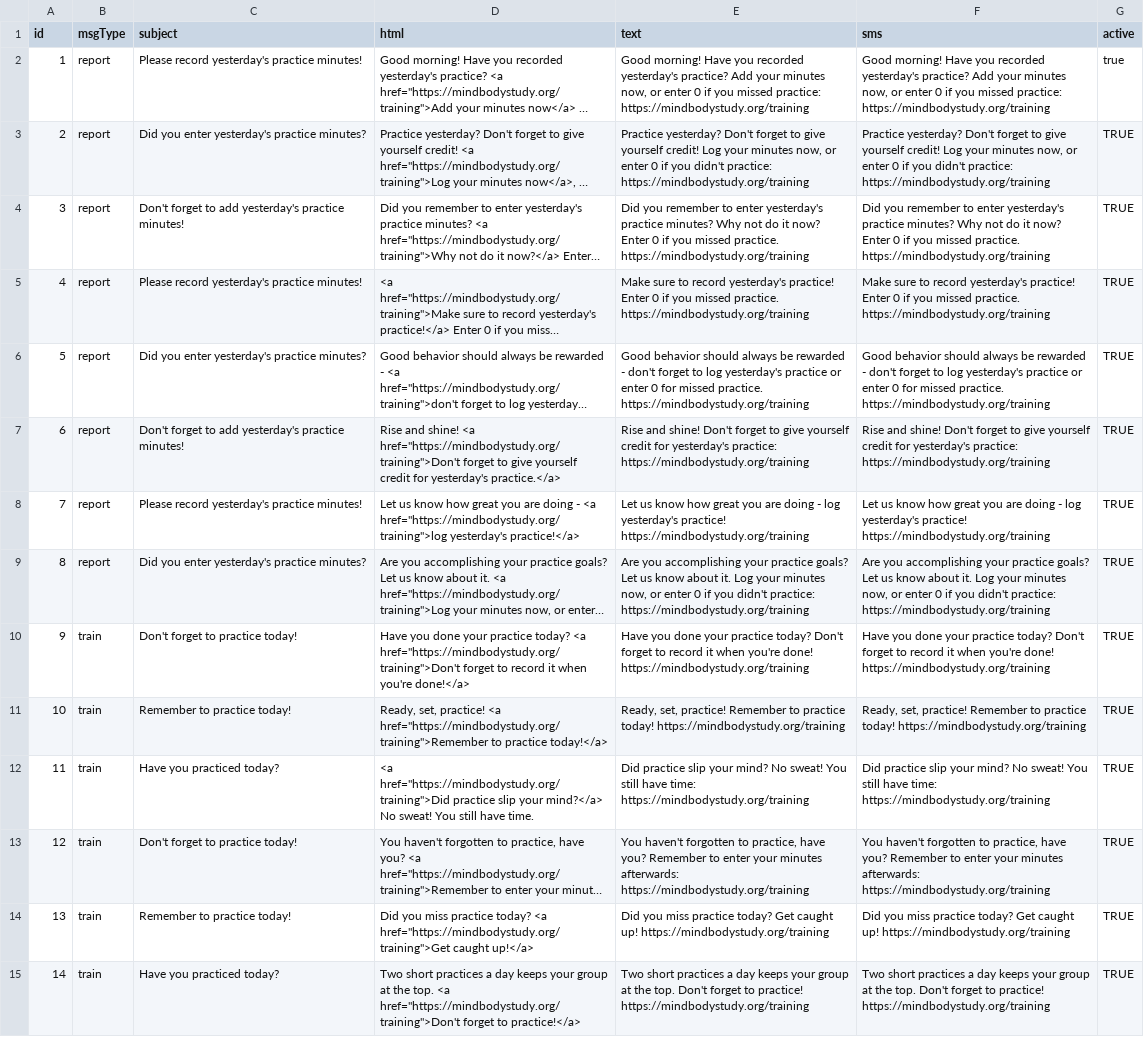
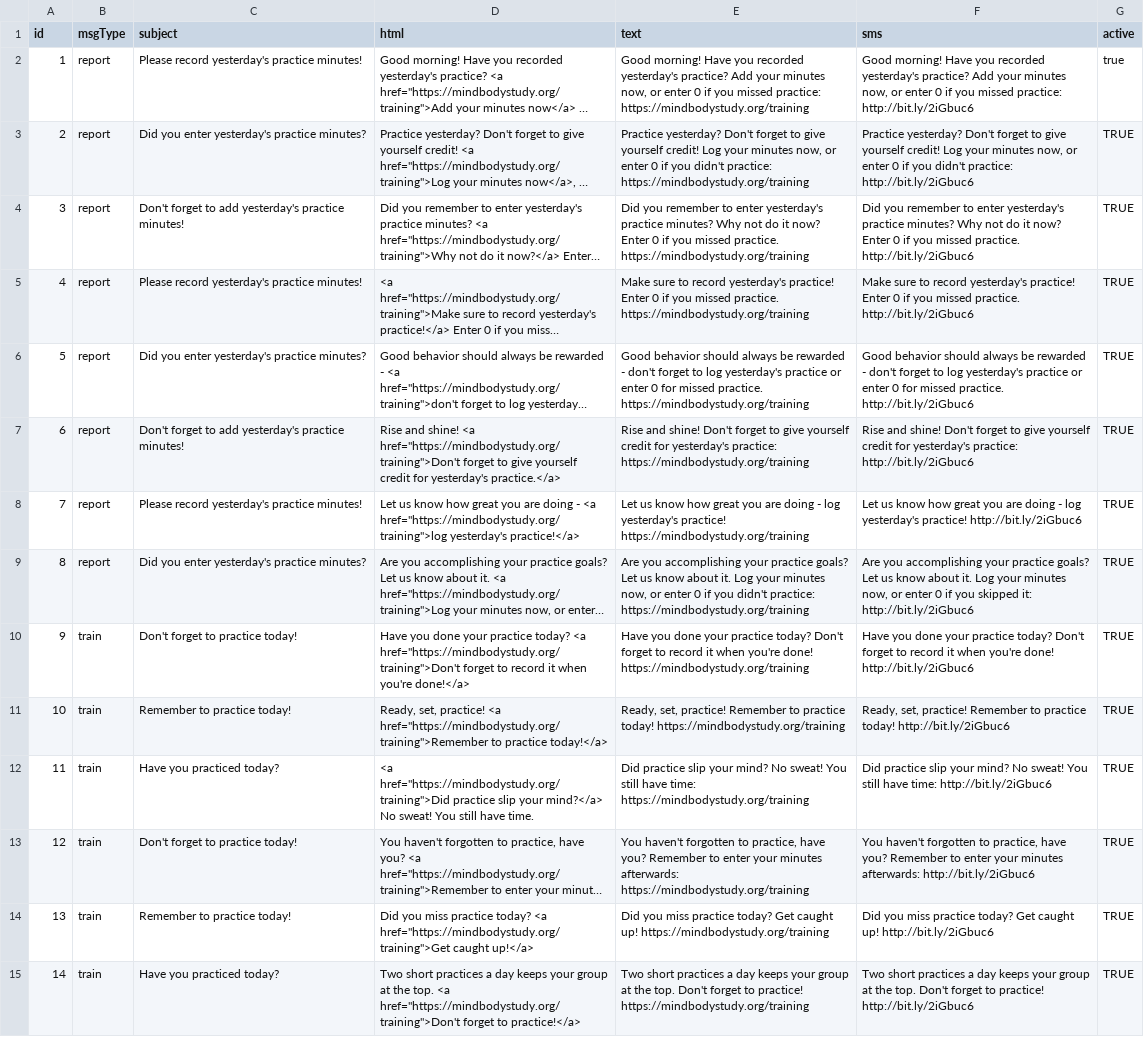
Before and after one commit to EmotionCognitionLab/pacedb-csf, a CSV file: server/reminders/message-loader/reminder-msgs.csv, drawn as a sheet; only a part is shown; long unchanged cells end in …; the diff covers the shown part only; the diff names each change by its address in the sheet, - before the commit and + after, or states it on an @@ line.

```diff
--- a/server/reminders/message-loader/reminder-msgs.csv
+++ b/server/reminders/message-loader/reminder-msgs.csv
-F2 (sms): …missed practice: https://mindbodystudy.org/training
+F2 (sms): …missed practice: http://bit.ly/2iGbuc6
-F3 (sms): …didn't practice: https://mindbodystudy.org/training
+F3 (sms): …didn't practice: http://bit.ly/2iGbuc6
-F4 (sms): …missed practice. https://mindbodystudy.org/training
+F4 (sms): …missed practice. http://bit.ly/2iGbuc6
-F5 (sms): …missed practice. https://mindbodystudy.org/training
+F5 (sms): …missed practice. http://bit.ly/2iGbuc6
-F6 (sms): …missed practice. https://mindbodystudy.org/training
+F6 (sms): …missed practice. http://bit.ly/2iGbuc6
-F7 (sms): …yesterday's practice: https://mindbodystudy.org/training
+F7 (sms): …yesterday's practice: http://bit.ly/2iGbuc6
-F8 (sms): …yesterday's practice! https://mindbodystudy.org/training
+F8 (sms): …yesterday's practice! http://bit.ly/2iGbuc6
-F9 (sms): …if you didn't practice: https://mindbodystudy.org/training
+F9 (sms): …if you skipped it: http://bit.ly/2iGbuc6
-F10 (sms): …you're done! https://mindbodystudy.org/training
+F10 (sms): …you're done! http://bit.ly/2iGbuc6
-F11 (sms): …practice today! https://mindbodystudy.org/training
+F11 (sms): …practice today! http://bit.ly/2iGbuc6
-F12 (sms): …have time: https://mindbodystudy.org/training
+F12 (sms): …have time: http://bit.ly/2iGbuc6
-F13 (sms): …minutes afterwards: https://mindbodystudy.org/training
+F13 (sms): …minutes afterwards: http://bit.ly/2iGbuc6
-F14 (sms): …caught up! https://mindbodystudy.org/training
+F14 (sms): …caught up! http://bit.ly/2iGbuc6
-F15 (sms): …to practice! https://mindbodystudy.org/training
+F15 (sms): …to practice! http://bit.ly/2iGbuc6
```
Also changed, not shown: 18 edited cells elsewhere in this file.
